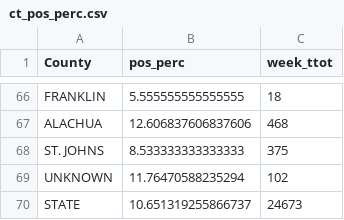
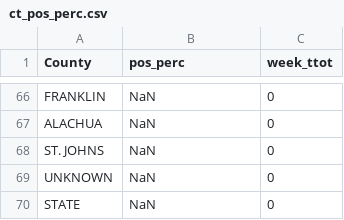
Before and after one commit to kokbent/covis19-data, a CSV file: ct_pos_perc.csv, drawn as a sheet; only a part is shown, gaps mark what is left out; the diff covers the shown part only; the diff names each change by its address in the sheet, - before the commit and + after, or states it on an @@ line.

```diff
--- a/ct_pos_perc.csv
+++ b/ct_pos_perc.csv
-B66 (pos_perc): 5.555555555555555
+B66 (pos_perc): NaN
-C66 (week_ttot): 18
+C66 (week_ttot): 0
-B67 (pos_perc): 12.606837606837606
+B67 (pos_perc): NaN
-C67 (week_ttot): 468
+C67 (week_ttot): 0
-B68 (pos_perc): 8.533333333333333
+B68 (pos_perc): NaN
-C68 (week_ttot): 375
+C68 (week_ttot): 0
-B69 (pos_perc): 11.76470588235294
+B69 (pos_perc): NaN
-C69 (week_ttot): 102
+C69 (week_ttot): 0
-B70 (pos_perc): 10.651319255866737
+B70 (pos_perc): NaN
-C70 (week_ttot): 24673
+C70 (week_ttot): 0
```
Also changed, not shown: 128 edited cells elsewhere in this file, case_ev.csv, statewide-nowcast-preds.csv, 1 other file.
